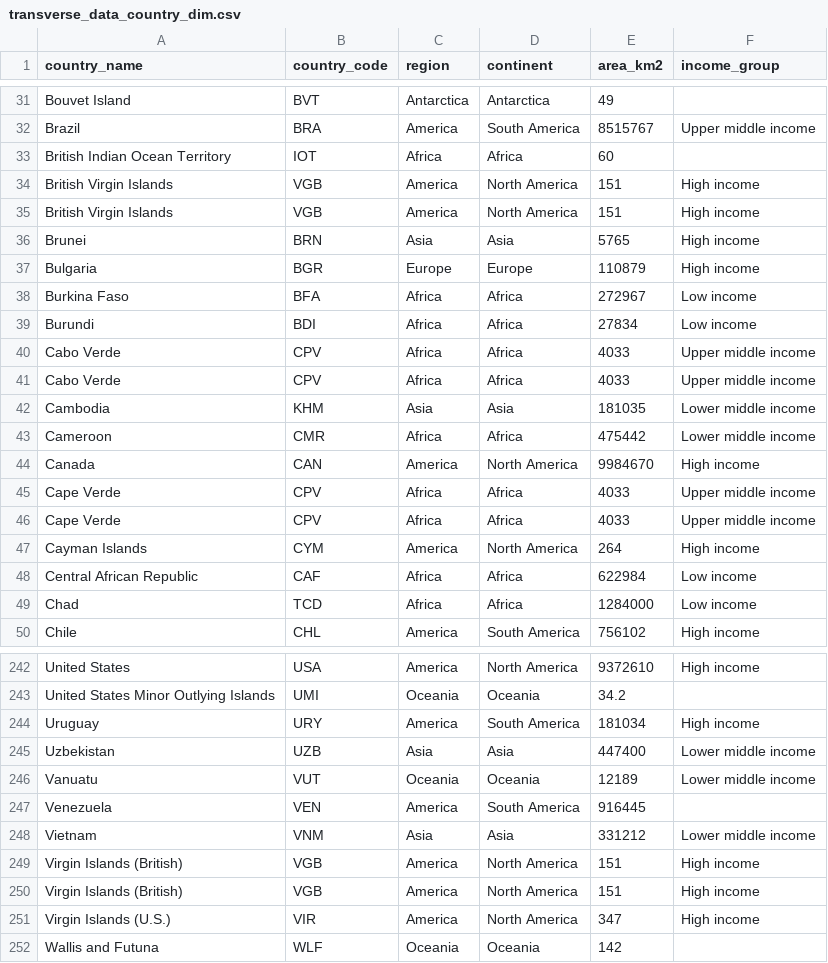
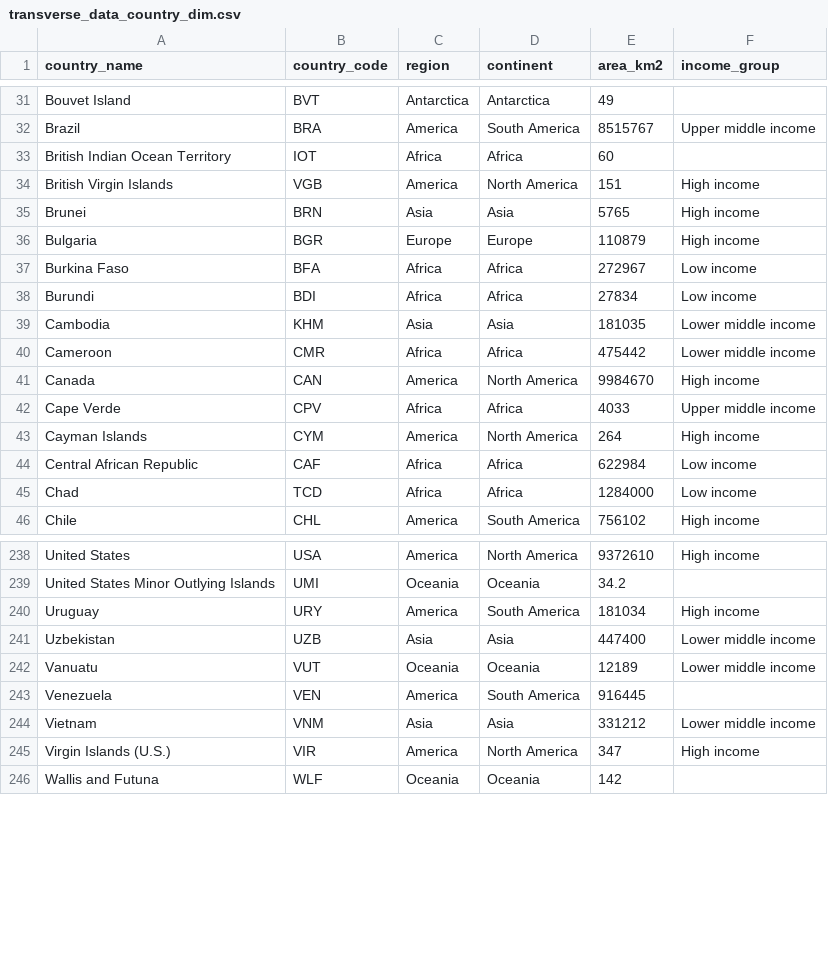
Before and after one commit to steven-maniphanh/gcp_project_1_covid-19, a CSV file: 01_data/dataset0_transverse/country/02_staged/transverse_data_country_dim.csv, drawn as a sheet; only a part is shown, gaps mark what is left out.

Commit message:
Update of csv file datasets

```diff
--- a/01_data/dataset0_transverse/country/02_staged/transverse_data_country_dim.csv
+++ b/01_data/dataset0_transverse/country/02_staged/transverse_data_country_dim.csv
@@ -34,3 +34,2 @@ British Indian Ocean Territory,IOT,Africa,Africa,60,
 British Virgin Islands,VGB,America,North America,151,High income
-British Virgin Islands,VGB,America,North America,151,High income
 Brunei,BRN,Asia,Asia,5765,High income
@@ -39,4 +38,2 @@ Burkina Faso,BFA,Africa,Africa,272967,Low income
 Burundi,BDI,Africa,Africa,27834,Low income
-Cabo Verde,CPV,Africa,Africa,4033,Upper middle income
-Cabo Verde,CPV,Africa,Africa,4033,Upper middle income
 Cambodia,KHM,Asia,Asia,181035,Lower middle income
@@ -44,3 +41,2 @@ Cameroon,CMR,Africa,Africa,475442,Lower middle income
 Canada,CAN,America,North America,9984670,High income
-Cape Verde,CPV,Africa,Africa,4033,Upper middle income
 Cape Verde,CPV,Africa,Africa,4033,Upper middle income
@@ -248,4 +244,2 @@ Venezuela,VEN,America,South America,916445,
 Vietnam,VNM,Asia,Asia,331212,Lower middle income
-Virgin Islands (British),VGB,America,North America,151,High income
-Virgin Islands (British),VGB,America,North America,151,High income
 Virgin Islands (U.S.),VIR,America,North America,347,High income
```
